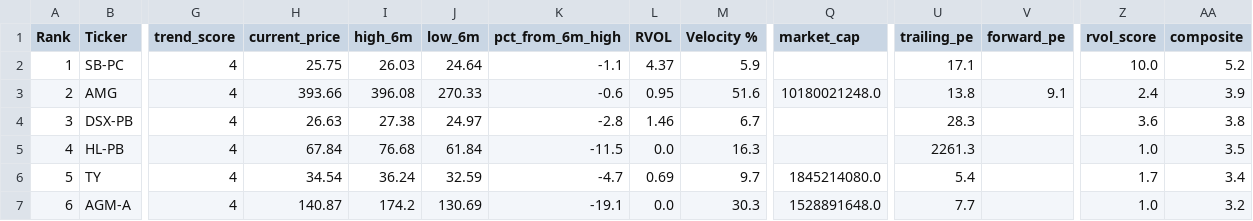
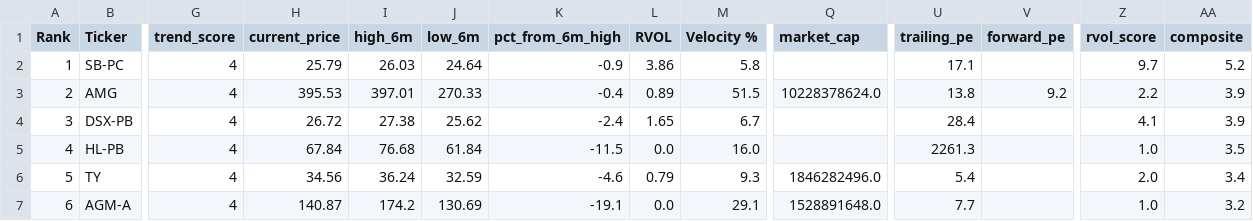
Before and after one commit to akshatsirohiya-arch/momentum-scanner, a CSV file: data/basing_watchlist.csv, drawn as a sheet; only a part is shown, gaps mark what is left out; the diff names each change by its address in the sheet, - before the commit and + after, or states it on an @@ line.

```diff
--- a/data/basing_watchlist.csv
+++ b/data/basing_watchlist.csv
-H2 (current_price): 25.75
+H2 (current_price): 25.79
-K2 (pct_from_6m_high): -1.1
+K2 (pct_from_6m_high): -0.9
-L2 (RVOL): 4.37
+L2 (RVOL): 3.86
-M2 (Velocity %): 5.9
+M2 (Velocity %): 5.8
-Z2 (rvol_score): 10.0
+Z2 (rvol_score): 9.7
-H3 (current_price): 393.66
+H3 (current_price): 395.53
-I3 (high_6m): 396.08
+I3 (high_6m): 397.01
-K3 (pct_from_6m_high): -0.6
+K3 (pct_from_6m_high): -0.4
-L3 (RVOL): 0.95
+L3 (RVOL): 0.89
-M3 (Velocity %): 51.6
+M3 (Velocity %): 51.5
-Q3 (market_cap): 10180021248.0
+Q3 (market_cap): 10228378624.0
-V3 (forward_pe): 9.1
+V3 (forward_pe): 9.2
-Z3 (rvol_score): 2.4
+Z3 (rvol_score): 2.2
-H4 (current_price): 26.63
+H4 (current_price): 26.72
-J4 (low_6m): 24.97
+J4 (low_6m): 25.62
-K4 (pct_from_6m_high): -2.8
+K4 (pct_from_6m_high): -2.4
-L4 (RVOL): 1.46
+L4 (RVOL): 1.65
-U4 (trailing_pe): 28.3
+U4 (trailing_pe): 28.4
-Z4 (rvol_score): 3.6
+Z4 (rvol_score): 4.1
-AA4 (composite): 3.8
+AA4 (composite): 3.9
-M5 (Velocity %): 16.3
+M5 (Velocity %): 16.0
-H6 (current_price): 34.54
+H6 (current_price): 34.56
-K6 (pct_from_6m_high): -4.7
+K6 (pct_from_6m_high): -4.6
-L6 (RVOL): 0.69
+L6 (RVOL): 0.79
-M6 (Velocity %): 9.7
+M6 (Velocity %): 9.3
-Q6 (market_cap): 1845214080.0
+Q6 (market_cap): 1846282496.0
-Z6 (rvol_score): 1.7
+Z6 (rvol_score): 2.0
-M7 (Velocity %): 30.3
+M7 (Velocity %): 29.1
```
Also changed, not shown: data/enriched_watchlist.csv, data/speculative_watchlist.csv, 1 other file.
